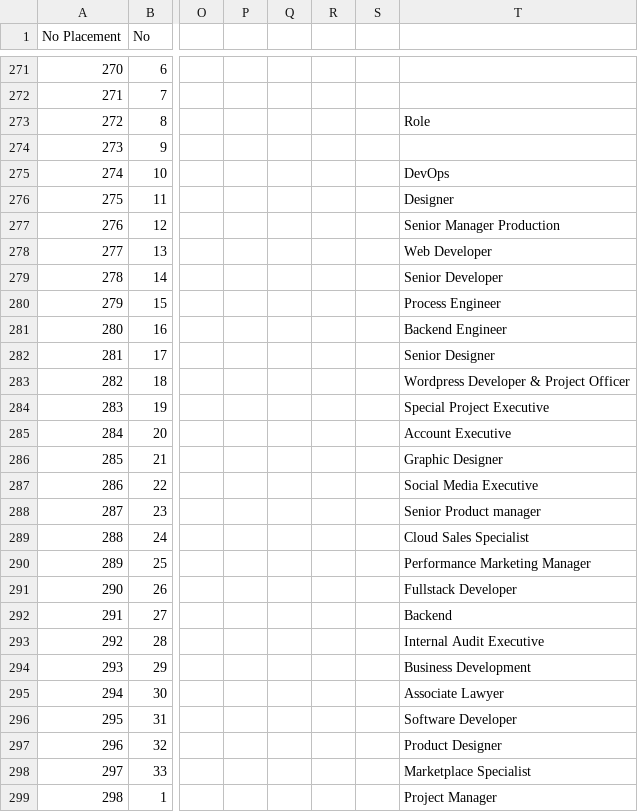
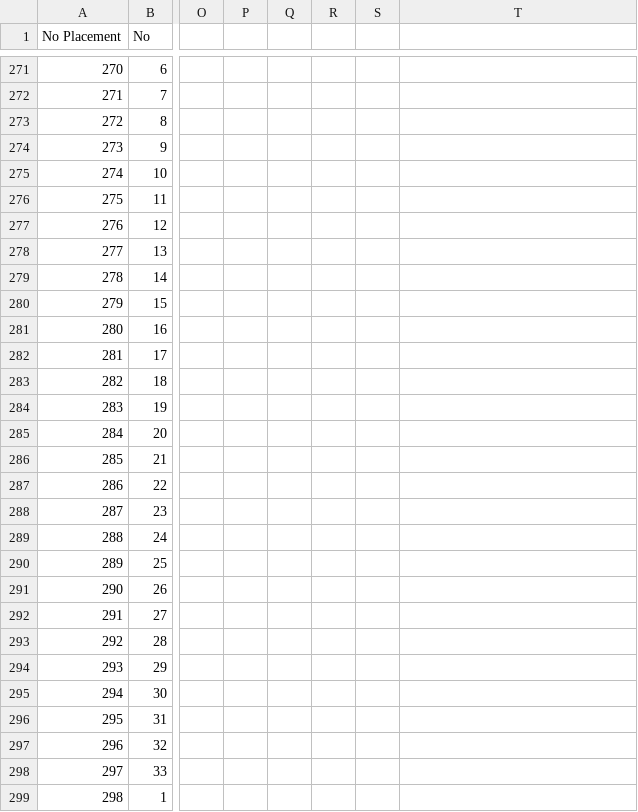
Before and after one commit to alvianzf/learnwithandi.com, a CSV file: Data LWA - Placement.csv, drawn as a sheet; only a part is shown, gaps mark what is left out; the diff covers the shown part only; the diff names each change by its address in the sheet, - before the commit and + after, or states it on an @@ line.

Commit message:
chore: remove stray trailing column from placement CSV

```diff
--- a/Data LWA - Placement.csv
+++ b/Data LWA - Placement.csv
-T273: Role
+T273: (empty)
-T275: DevOps
+T275: (empty)
-T276: Designer
+T276: (empty)
-T277: Senior Manager Production
+T277: (empty)
-T278: Web Developer
+T278: (empty)
-T279: Senior Developer
+T279: (empty)
-T280: Process Engineer
+T280: (empty)
-T281: Backend Engineer
+T281: (empty)
-T282: Senior Designer
+T282: (empty)
-T283: Wordpress Developer & Project Officer
+T283: (empty)
-T284: Special Project Executive
+T284: (empty)
-T285: Account Executive
+T285: (empty)
-T286: Graphic Designer
+T286: (empty)
-T287: Social Media Executive
+T287: (empty)
-T288: Senior Product manager
+T288: (empty)
-T289: Cloud Sales Specialist
+T289: (empty)
-T290: Performance Marketing Manager
+T290: (empty)
-T291: Fullstack Developer
+T291: (empty)
-T292: Backend
+T292: (empty)
-T293: Internal Audit Executive
+T293: (empty)
-T294: Business Development
+T294: (empty)
-T295: Associate Lawyer
+T295: (empty)
-T296: Software Developer
+T296: (empty)
-T297: Product Designer
+T297: (empty)
-T298: Marketplace Specialist
+T298: (empty)
-T299: Project Manager
+T299: (empty)
```
Also changed, not shown: 138 edited cells elsewhere in this file.
